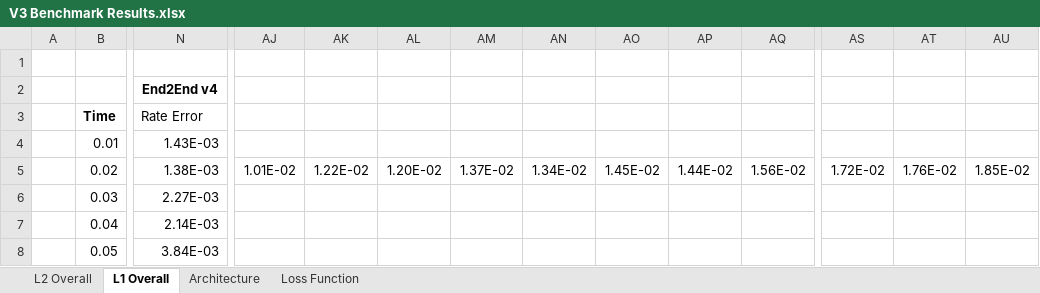
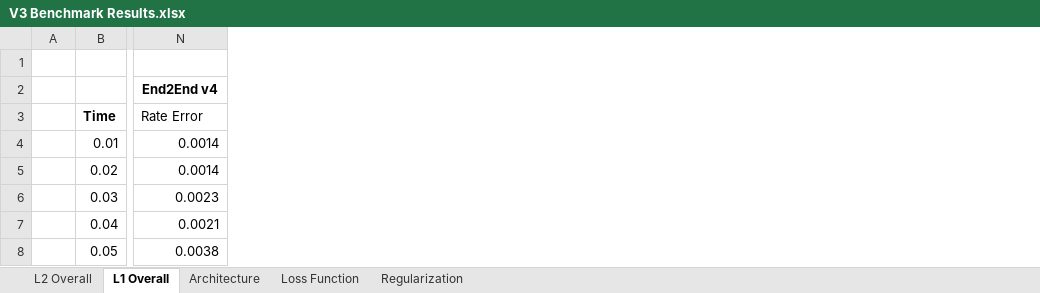
Before and after one commit to samuel-looper/quadrotor-tcn, an Excel workbook: outputs/V3 Benchmark Results.xlsx, sheet L1 Overall, drawn as a sheet; only a part is shown, gaps mark what is left out; values as stored, in another font and other column widths than the file's, no borders; charts and pictures not drawn; removed rows and columns are numbered as before the commit, all else as after; the diff covers the shown part only; the diff names each change by its address in the sheet, - before the commit and + after, or states it on an @@ line.

```diff
--- a/outputs/V3 Benchmark Results.xlsx (sheet L1 Overall)
+++ b/outputs/V3 Benchmark Results.xlsx (sheet L1 Overall)
+sheet tab: Regularization
-column AJ, row 5: 1.01E-02
-column AK, row 5: 1.22E-02
-column AL, row 5: 1.20E-02
-column AM, row 5: 1.37E-02
-column AN, row 5: 1.34E-02
-column AO, row 5: 1.45E-02
-column AP, row 5: 1.44E-02
-column AQ, row 5: 1.56E-02
-column AS, row 5: 1.72E-02
-column AT, row 5: 1.76E-02
-column AU, row 5: 1.85E-02
-N4 (End2End v4): 1.43E-03
+N4 (End2End v4): 0.0014
-N5 (End2End v4): 1.38E-03
+N5 (End2End v4): 0.0014
-N6 (End2End v4): 2.27E-03
+N6 (End2End v4): 0.0023
-N7 (End2End v4): 2.14E-03
+N7 (End2End v4): 0.0021
-N8 (End2End v4): 3.84E-03
+N8 (End2End v4): 0.0038
```
Also changed, not shown: 27 added columns, 16 removed columns and 85 edited cells elsewhere in this sheet, charts or pictures, 13 other files.
